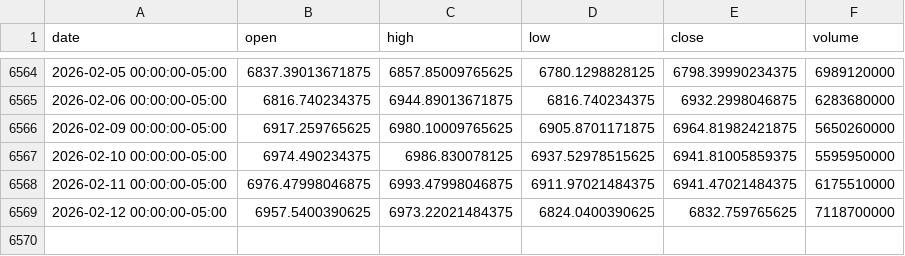
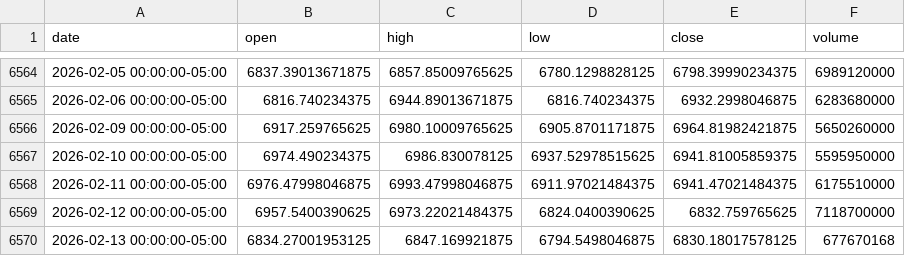
Before and after one commit to lLightly/MacroCryptoSentiel, a CSV file: data/processed/spx_price.csv, drawn as a sheet; only a part is shown, gaps mark what is left out; the diff names each change by its address in the sheet, - before the commit and + after, or states it on an @@ line.

```diff
--- a/data/processed/spx_price.csv
+++ b/data/processed/spx_price.csv
+row 6570: 2026-02-13 00:00:00-05:00 | 6834.27001953125 | 6847.169921875 | 6794.5498046875 | 6830.18017578125 | 677670168
```
Also changed, not shown: data/processed/btc_price.csv, data/processed/vix_processed.csv, 10 other files.
